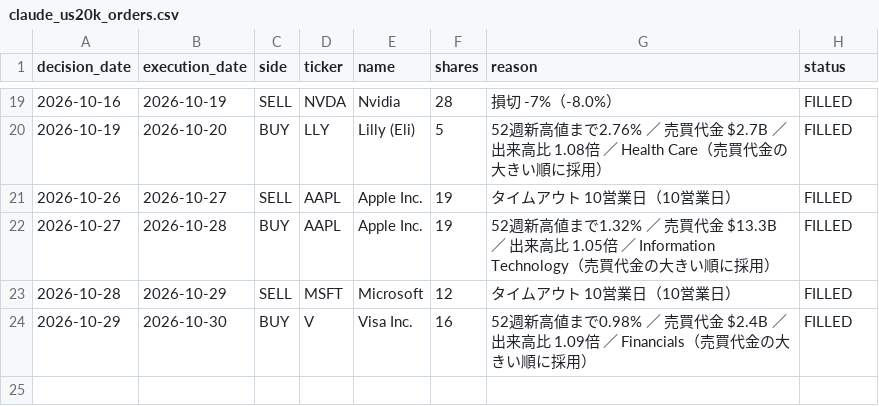
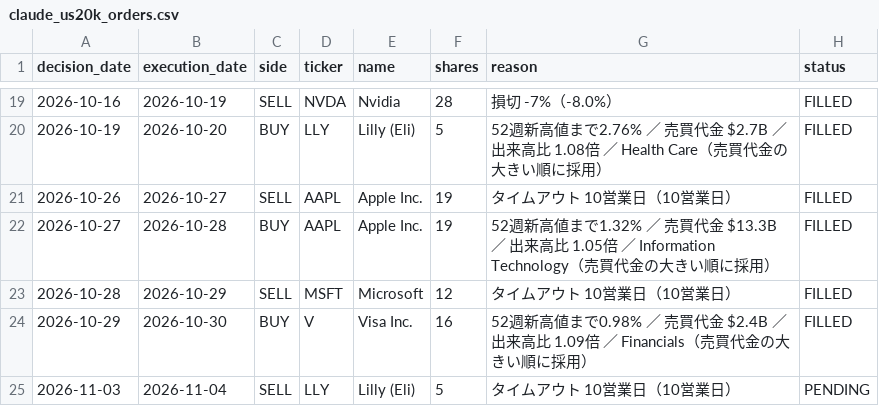
Before and after one commit to MANDAI0571/stock-news-monitor, a CSV file: data/claude_us20k_orders.csv, drawn as a sheet; only a part is shown, gaps mark what is left out.

```diff
--- a/data/claude_us20k_orders.csv
+++ b/data/claude_us20k_orders.csv
@@ -24 +24,2 @@
 2026-10-29,2026-10-30,BUY,V,Visa Inc.,16,52週新高値まで0.98% ／ 売買代金 $2.4B ／ 出来高比 1.09倍 ／ Financials（売買代金の大きい順に採用）,FILLED
+2026-11-03,2026-11-04,SELL,LLY,Lilly (Eli),5,タイムアウト 10営業日（10営業日）,PENDING
```
Also changed, not shown: 1 other file.
